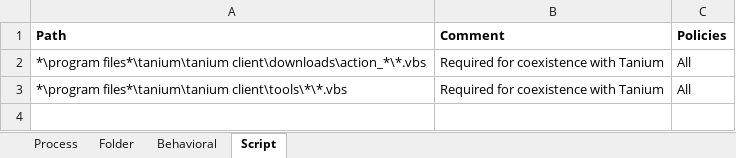
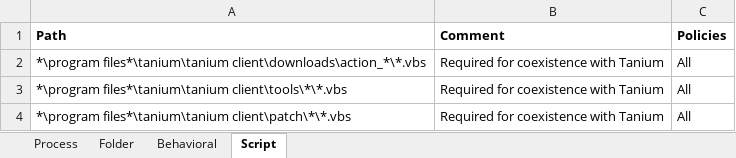
Before and after one commit to Kevster1337/deepinstinct_rest_api_wrapper, an Excel workbook: tanium_exclusions.xlsx, sheet Script, drawn as a sheet; values as stored, in another font and other column widths than the file's, no borders; the diff names each change by its address in the sheet, - before the commit and + after, or states it on an @@ line.

Commit message:
Update tanium_exclusions.xlsx

```diff
--- a/tanium_exclusions.xlsx (sheet Script)
+++ b/tanium_exclusions.xlsx (sheet Script)
+row 4: *\program files*\tanium\tanium client\patch\*\*.vbs | Required for coexistence with Tanium | All
```
